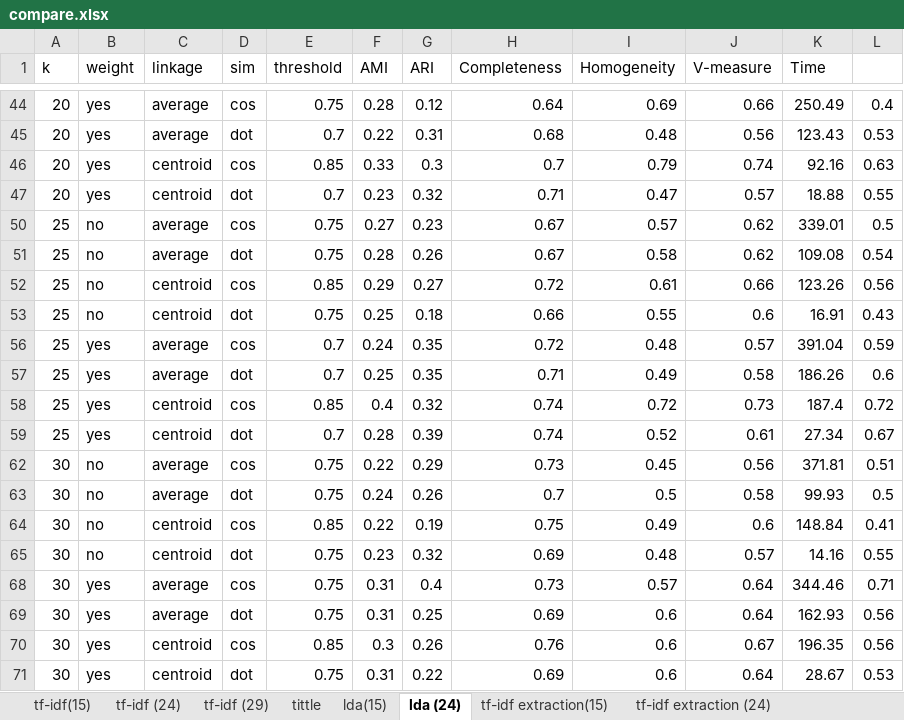
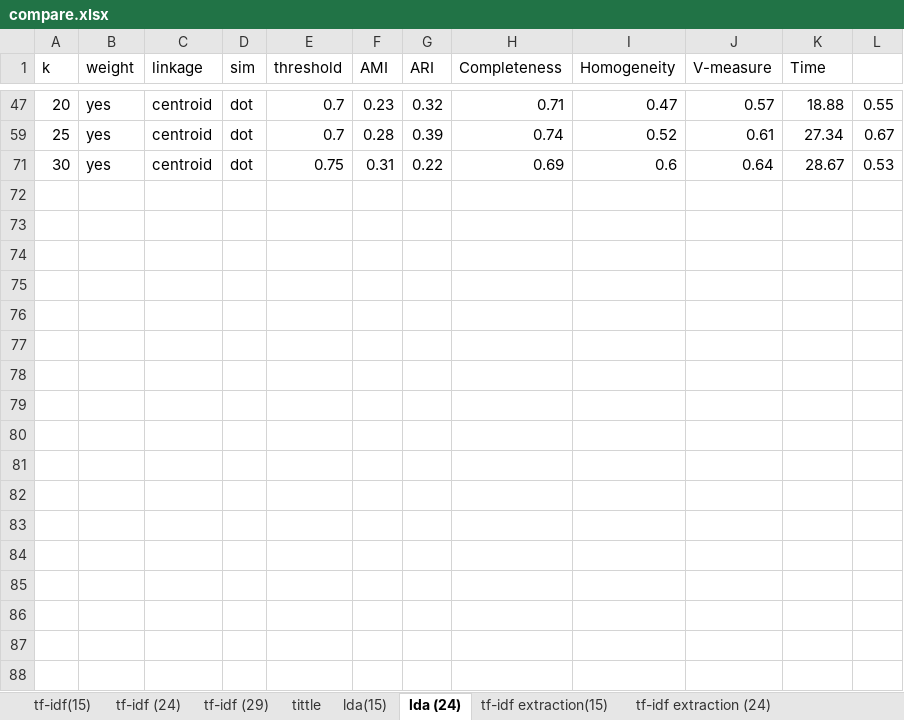
Before and after one commit to ZhongTing/HotTopicDetection, an Excel workbook: log/clustering_log/AgglomerativeClustering/compare.xlsx, sheet lda (24), drawn as a sheet; only a part is shown, gaps mark what is left out; values as stored, in another font and other column widths than the file's, no borders; the diff covers the shown part only; the diff names each change by its address in the sheet, - before the commit and + after, or states it on an @@ line.

```diff
--- a/log/clustering_log/AgglomerativeClustering/compare.xlsx (sheet lda (24))
+++ b/log/clustering_log/AgglomerativeClustering/compare.xlsx (sheet lda (24))
@@ row 44 hidden: 20 | yes | average | cos | 0.75 | 0.28 | 0.12 | 0.64 | 0.69 | 0.66 | 250.49 | 0.4 @@
@@ row 45 hidden: 20 | yes | average | dot | 0.7 | 0.22 | 0.31 | 0.68 | 0.48 | 0.56 | 123.43 | 0.53 @@
@@ row 46 hidden: 20 | yes | centroid | cos | 0.85 | 0.33 | 0.3 | 0.7 | 0.79 | 0.74 | 92.16 | 0.63 @@
@@ row 50 hidden: 25 | no | average | cos | 0.75 | 0.27 | 0.23 | 0.67 | 0.57 | 0.62 | 339.01 | 0.5 @@
@@ row 51 hidden: 25 | no | average | dot | 0.75 | 0.28 | 0.26 | 0.67 | 0.58 | 0.62 | 109.08 | 0.54 @@
@@ row 52 hidden: 25 | no | centroid | cos | 0.85 | 0.29 | 0.27 | 0.72 | 0.61 | 0.66 | 123.26 | 0.56 @@
@@ row 53 hidden: 25 | no | centroid | dot | 0.75 | 0.25 | 0.18 | 0.66 | 0.55 | 0.6 | 16.91 | 0.43 @@
@@ row 56 hidden: 25 | yes | average | cos | 0.7 | 0.24 | 0.35 | 0.72 | 0.48 | 0.57 | 391.04 | 0.59 @@
@@ row 57 hidden: 25 | yes | average | dot | 0.7 | 0.25 | 0.35 | 0.71 | 0.49 | 0.58 | 186.26 | 0.6 @@
@@ row 58 hidden: 25 | yes | centroid | cos | 0.85 | 0.4 | 0.32 | 0.74 | 0.72 | 0.73 | 187.4 | 0.72 @@
@@ row 62 hidden: 30 | no | average | cos | 0.75 | 0.22 | 0.29 | 0.73 | 0.45 | 0.56 | 371.81 | 0.51 @@
@@ row 63 hidden: 30 | no | average | dot | 0.75 | 0.24 | 0.26 | 0.7 | 0.5 | 0.58 | 99.93 | 0.5 @@
@@ row 64 hidden: 30 | no | centroid | cos | 0.85 | 0.22 | 0.19 | 0.75 | 0.49 | 0.6 | 148.84 | 0.41 @@
@@ row 65 hidden: 30 | no | centroid | dot | 0.75 | 0.23 | 0.32 | 0.69 | 0.48 | 0.57 | 14.16 | 0.55 @@
@@ row 68 hidden: 30 | yes | average | cos | 0.75 | 0.31 | 0.4 | 0.73 | 0.57 | 0.64 | 344.46 | 0.71 @@
@@ row 69 hidden: 30 | yes | average | dot | 0.75 | 0.31 | 0.25 | 0.69 | 0.6 | 0.64 | 162.93 | 0.56 @@
@@ row 70 hidden: 30 | yes | centroid | cos | 0.85 | 0.3 | 0.26 | 0.76 | 0.6 | 0.67 | 196.35 | 0.56 @@
```
Also changed, not shown: 25 hidden or unhidden rows elsewhere in this sheet, sheet tf-idf extraction (24), sheet lda(15), sheet extraction比較, charts or pictures.
